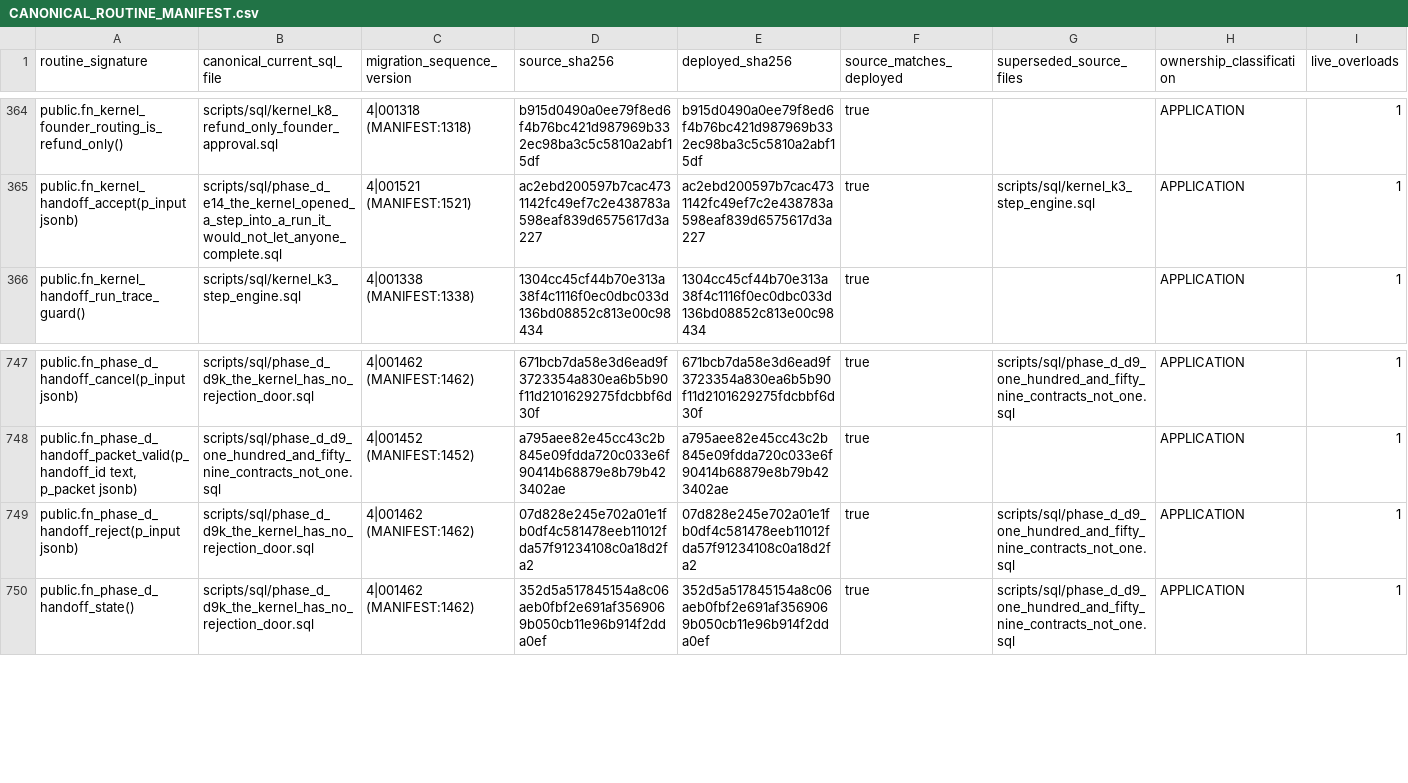
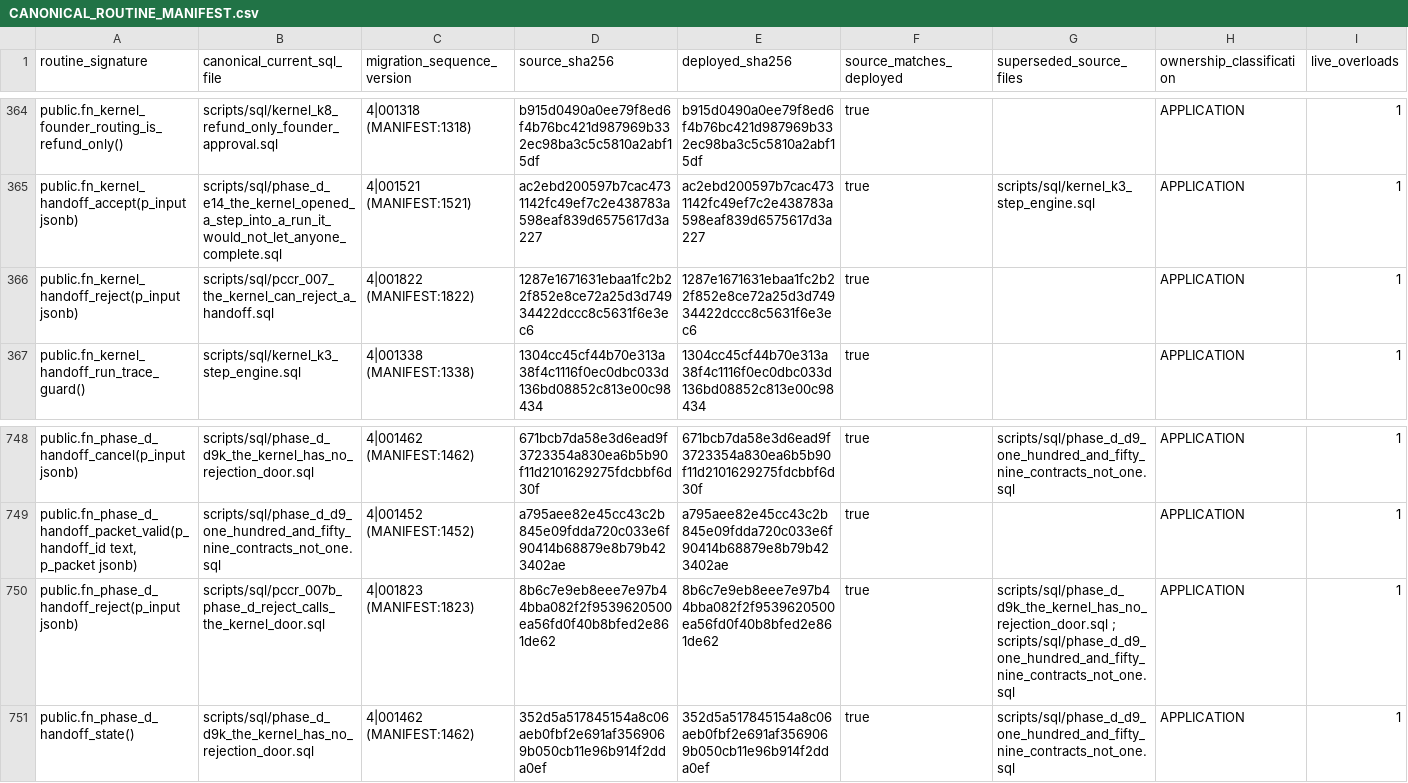
Before and after one commit to ahmadmhdnabilalzain-bot/quotesdone, a CSV file: docs/phase-c-final-kernel/CANONICAL_ROUTINE_MANIFEST.csv, drawn as a sheet; only a part is shown, gaps mark what is left out.

```diff
--- a/docs/phase-c-final-kernel/CANONICAL_ROUTINE_MANIFEST.csv
+++ b/docs/phase-c-final-kernel/CANONICAL_ROUTINE_MANIFEST.csv
@@ -365,2 +365,3 @@ public.fn_kernel_founder_routing_is_refund_only(),scripts/sql/kernel_k8_refund_o
 public.fn_kernel_handoff_accept(p_input jsonb),scripts/sql/phase_d_e14_the_kernel_opened_a_step_into_a_run_it_would_not_let_anyone_complete.sql,4|001521 (MANIFEST:1521),ac2ebd200597b7cac4731142fc49ef7c2e438783a598eaf839d6575617d3a227,ac2ebd200597b7cac4731142fc49ef7c2e438783a598eaf839d6575617d3a227,true,scripts/sql/kernel_k3_step_engine.sql,APPLICATION,1
+public.fn_kernel_handoff_reject(p_input jsonb),scripts/sql/pccr_007_the_kernel_can_reject_a_handoff.sql,4|001822 (MANIFEST:1822),1287e1671631ebaa1fc2b22f852e8ce72a25d3d74934422dccc8c5631f6e3ec6,1287e1671631ebaa1fc2b22f852e8ce72a25d3d74934422dccc8c5631f6e3ec6,true,,APPLICATION,1
 public.fn_kernel_handoff_run_trace_guard(),scripts/sql/kernel_k3_step_engine.sql,4|001338 (MANIFEST:1338),1304cc45cf44b70e313a38f4c1116f0ec0dbc033d136bd08852c813e00c98434,1304cc45cf44b70e313a38f4c1116f0ec0dbc033d136bd08852c813e00c98434,true,,APPLICATION,1
@@ -748,3 +749,3 @@ public.fn_phase_d_handoff_cancel(p_input jsonb),scripts/sql/phase_d_d9k_the_kern
 "public.fn_phase_d_handoff_packet_valid(p_handoff_id text, p_packet jsonb)",scripts/sql/phase_d_d9_one_hundred_and_fifty_nine_contracts_not_one.sql,4|001452 (MANIFEST:1452),a795aee82e45cc43c2b845e09fdda720c033e6f90414b68879e8b79b423402ae,a795aee82e45cc43c2b845e09fdda720c033e6f90414b68879e8b79b423402ae,true,,APPLICATION,1
-public.fn_phase_d_handoff_reject(p_input jsonb),scripts/sql/phase_d_d9k_the_kernel_has_no_rejection_door.sql,4|001462 (MANIFEST:1462),07d828e245e702a01e1fb0df4c581478eeb11012fda57f91234108c0a18d2fa2,07d828e245e702a01e1fb0df4c581478eeb11012fda57f91234108c0a18d2fa2,true,scripts/sql/phase_d_d9_one_hundred_and_fifty_nine_contracts_not_one.sql,APPLICATION,1
+public.fn_phase_d_handoff_reject(p_input jsonb),scripts/sql/pccr_007b_phase_d_reject_calls_the_kernel_door.sql,4|001823 (MANIFEST:1823),8b6c7e9eb8eee7e97b44bba082f2f9539620500ea56fd0f40b8bfed2e861de62,8b6c7e9eb8eee7e97b44bba082f2f9539620500ea56fd0f40b8bfed2e861de62,true,scripts/sql/phase_d_d9k_the_kernel_has_no_rejection_door.sql ; scripts/sql/phase_d_d9_one_hundred_and_fifty_nine_contracts_not_one.sql,APPLICATION,1
 public.fn_phase_d_handoff_state(),scripts/sql/phase_d_d9k_the_kernel_has_no_rejection_door.sql,4|001462 (MANIFEST:1462),352d5a517845154a8c06aeb0fbf2e691af3569069b050cb11e96b914f2dda0ef,352d5a517845154a8c06aeb0fbf2e691af3569069b050cb11e96b914f2dda0ef,true,scripts/sql/phase_d_d9_one_hundred_and_fifty_nine_contracts_not_one.sql,APPLICATION,1
```
Also changed, not shown: 5 other files.
